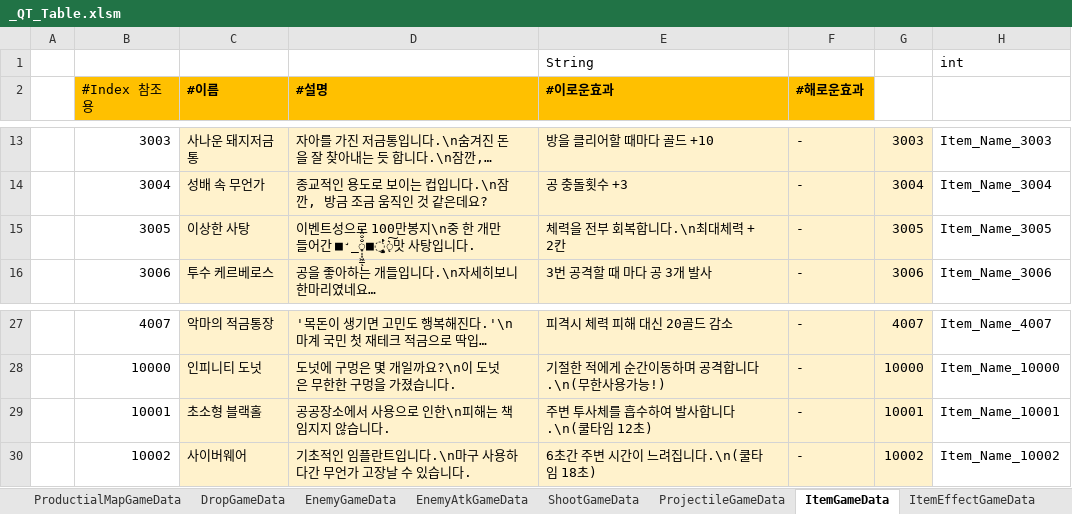
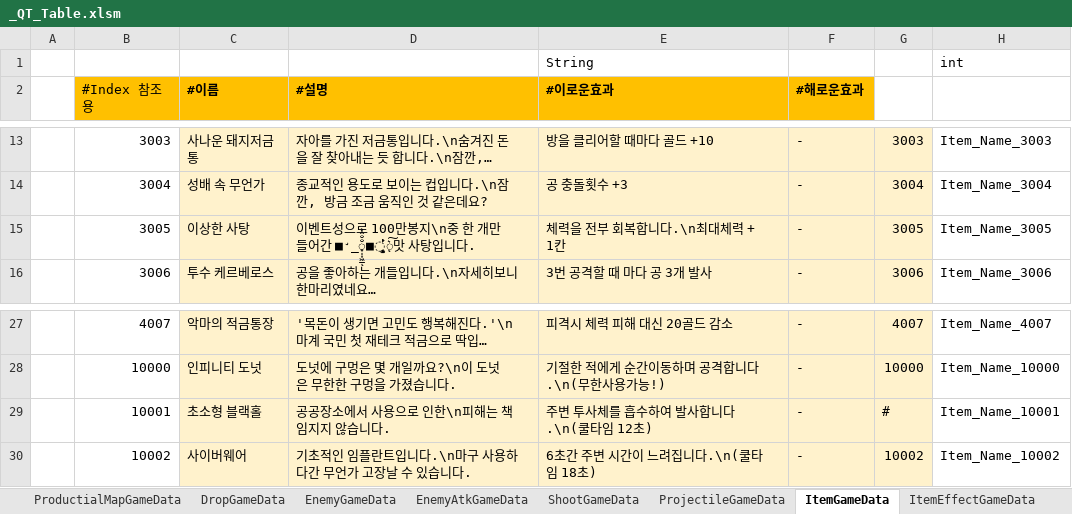
Before and after one commit to Cuty444/QT_Proto, an Excel workbook: _GameData/_QT_Table.xlsm, sheet ItemGameData, drawn as a sheet; only a part is shown, gaps mark what is left out; long unchanged cells end in …; values as stored, in another font and other column widths than the file's, no borders; conditional formats and table styles not drawn; the diff names each change by its address in the sheet, - before the commit and + after, or states it on an @@ line.

```diff
--- a/_GameData/_QT_Table.xlsm (sheet ItemGameData)
+++ b/_GameData/_QT_Table.xlsm (sheet ItemGameData)
-E15 (#이로운효과): 체력을 전부 회복합니다.\n최대체력 + 2칸
+E15 (#이로운효과): 체력을 전부 회복합니다.\n최대체력 + 1칸
-G29 (Index): 10001
+G29 (Index): #
```
Also changed, not shown: sheet LocaleGameData, 2 other files.
